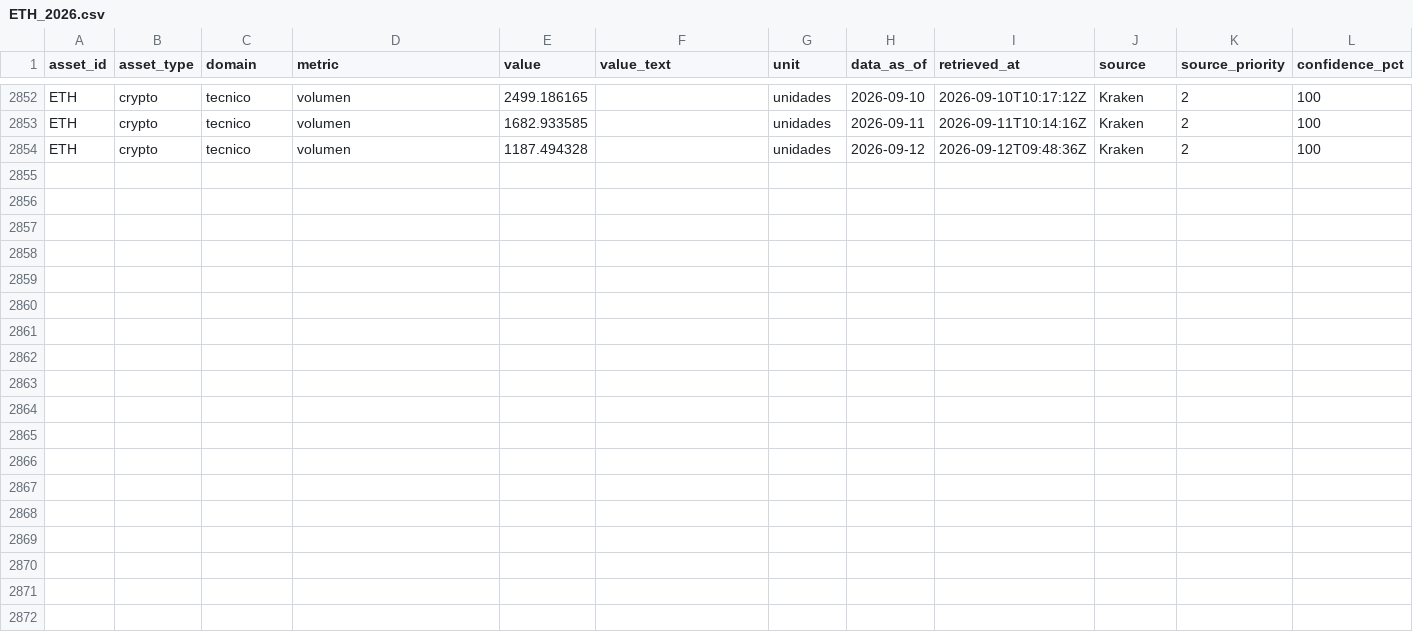
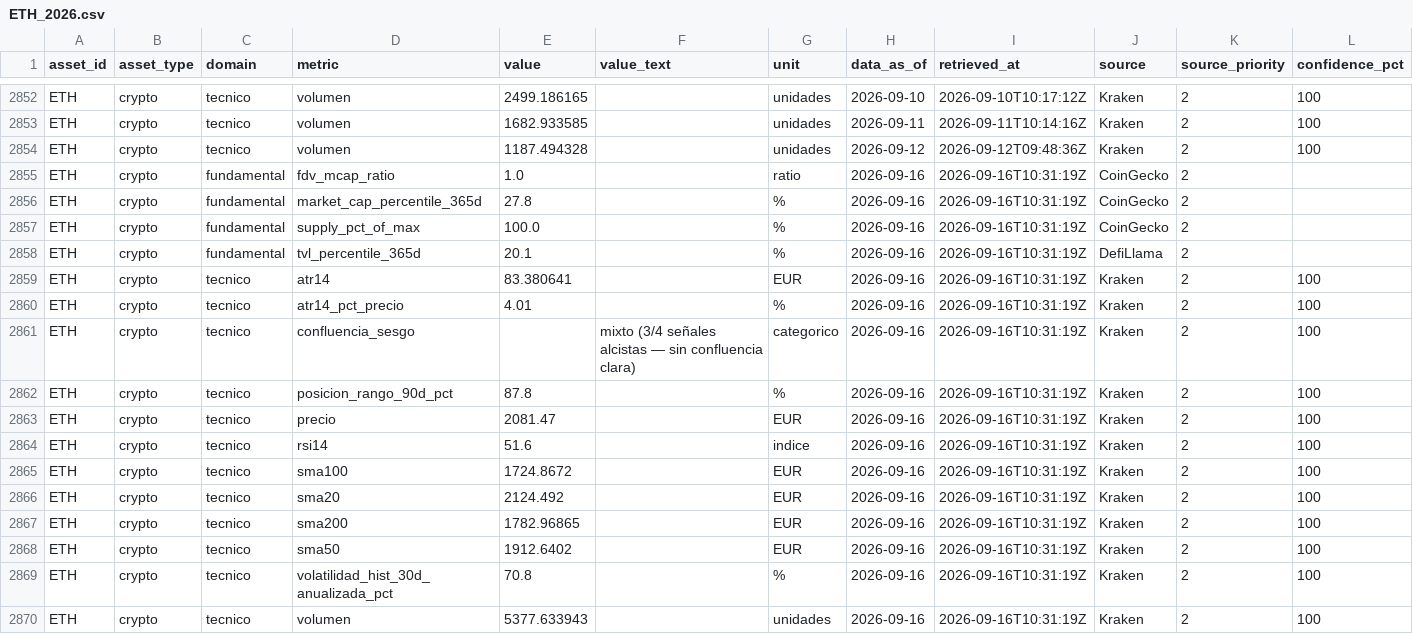
Before and after one commit to elrickyyt-ai/Bot-Inversiones, a CSV file: data/incoming/ETH_2026.csv, drawn as a sheet; only a part is shown, gaps mark what is left out; rows hold the shown columns only; the diff names each change by its address in the sheet, - before the commit and + after, or states it on an @@ line.

```diff
--- a/data/incoming/ETH_2026.csv
+++ b/data/incoming/ETH_2026.csv
+row 2855: ETH | crypto | fundamental | fdv_mcap_ratio | 1.0 |  | ratio | 2026-09-16 | 2026-09-16T10:31:19Z | CoinGecko | 2
+row 2856: ETH | crypto | fundamental | market_cap_percentile_365d | 27.8 |  | % | 2026-09-16 | 2026-09-16T10:31:19Z | CoinGecko | 2
+row 2857: ETH | crypto | fundamental | supply_pct_of_max | 100.0 |  | % | 2026-09-16 | 2026-09-16T10:31:19Z | CoinGecko | 2
+row 2858: ETH | crypto | fundamental | tvl_percentile_365d | 20.1 |  | % | 2026-09-16 | 2026-09-16T10:31:19Z | DefiLlama | 2
+row 2859: ETH | crypto | tecnico | atr14 | 83.380641 |  | EUR | 2026-09-16 | 2026-09-16T10:31:19Z | Kraken | 2 | 100
+row 2860: ETH | crypto | tecnico | atr14_pct_precio | 4.01 |  | % | 2026-09-16 | 2026-09-16T10:31:19Z | Kraken | 2 | 100
+row 2861: ETH | crypto | tecnico | confluencia_sesgo |  | mixto (3/4 señales alcistas — sin confluencia clara) | categorico | 2026-09-16 | 2026-09-16T10:31:19Z | Kraken | 2 | 100
+row 2862: ETH | crypto | tecnico | posicion_rango_90d_pct | 87.8 |  | % | 2026-09-16 | 2026-09-16T10:31:19Z | Kraken | 2 | 100
+row 2863: ETH | crypto | tecnico | precio | 2081.47 |  | EUR | 2026-09-16 | 2026-09-16T10:31:19Z | Kraken | 2 | 100
+row 2864: ETH | crypto | tecnico | rsi14 | 51.6 |  | indice | 2026-09-16 | 2026-09-16T10:31:19Z | Kraken | 2 | 100
+row 2865: ETH | crypto | tecnico | sma100 | 1724.8672 |  | EUR | 2026-09-16 | 2026-09-16T10:31:19Z | Kraken | 2 | 100
+row 2866: ETH | crypto | tecnico | sma20 | 2124.492 |  | EUR | 2026-09-16 | 2026-09-16T10:31:19Z | Kraken | 2 | 100
+row 2867: ETH | crypto | tecnico | sma200 | 1782.96865 |  | EUR | 2026-09-16 | 2026-09-16T10:31:19Z | Kraken | 2 | 100
+row 2868: ETH | crypto | tecnico | sma50 | 1912.6402 |  | EUR | 2026-09-16 | 2026-09-16T10:31:19Z | Kraken | 2 | 100
+row 2869: ETH | crypto | tecnico | volatilidad_hist_30d_anualizada_pct | 70.8 |  | % | 2026-09-16 | 2026-09-16T10:31:19Z | Kraken | 2 | 100
+row 2870: ETH | crypto | tecnico | volumen | 5377.633943 |  | unidades | 2026-09-16 | 2026-09-16T10:31:19Z | Kraken | 2 | 100
```
Also changed, not shown: data/incoming/ADA_2026.csv, data/incoming/BTC_2026.csv, 10 other files.
